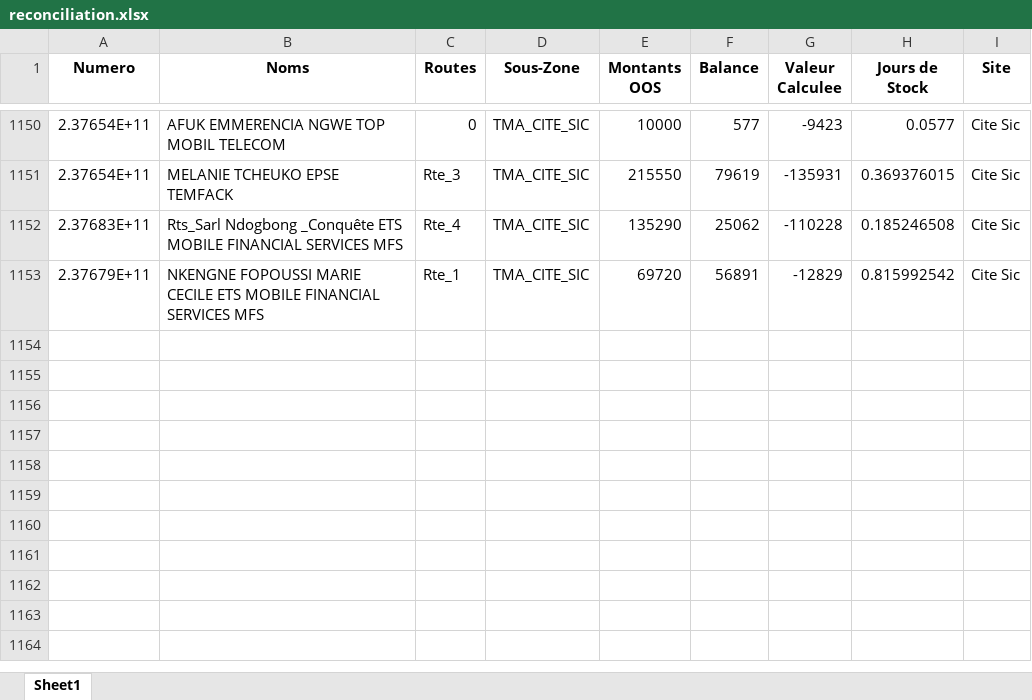
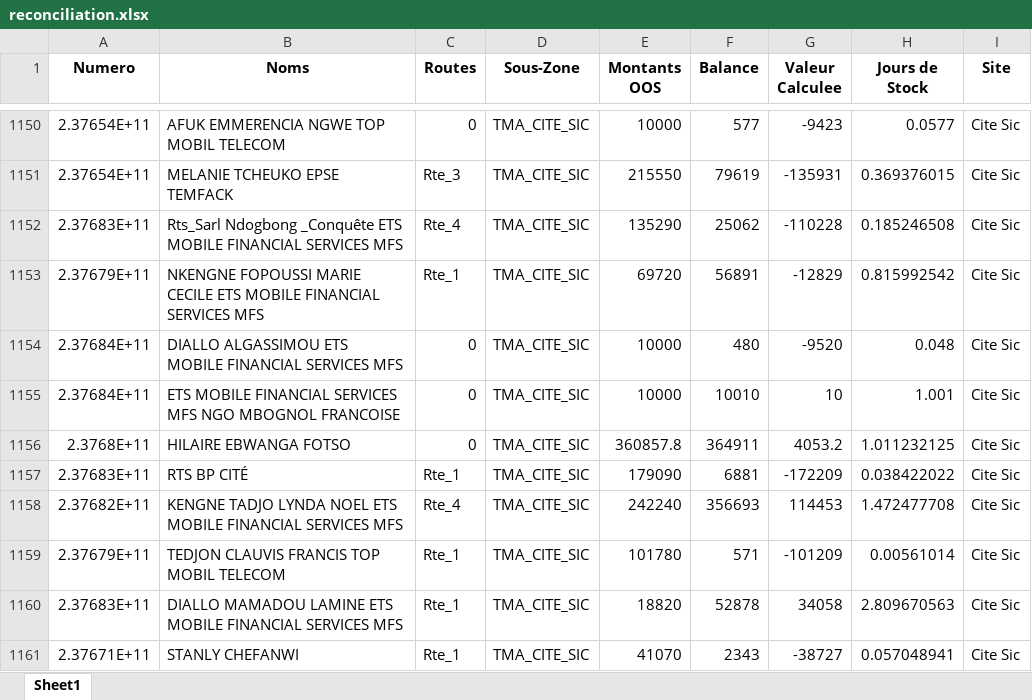
Before and after one commit to susanobi94-beep/stock-mfs-dashboard, an Excel workbook: reconciliation.xlsx, sheet Sheet1, drawn as a sheet; only a part is shown, gaps mark what is left out; values as stored, in another font and other column widths than the file's, no borders; the diff covers the shown part only; the diff names each change by its address in the sheet, - before the commit and + after, or states it on an @@ line.

```diff
--- a/reconciliation.xlsx (sheet Sheet1)
+++ b/reconciliation.xlsx (sheet Sheet1)
+row 1154: 2.37684E+11 | DIALLO ALGASSIMOU ETS MOBILE FINANCIAL SERVICES MFS | 0 | TMA_CITE_SIC | 10000 | 480 | -9520 | 0.048 | Cite Sic
+row 1155: 2.37684E+11 | ETS MOBILE FINANCIAL SERVICES MFS NGO MBOGNOL FRANCOISE | 0 | TMA_CITE_SIC | 10000 | 10010 | 10 | 1.001 | Cite Sic
+row 1156: 2.3768E+11 | HILAIRE EBWANGA FOTSO | 0 | TMA_CITE_SIC | 360857.8 | 364911 | 4053.2 | 1.011232125 | Cite Sic
+row 1157: 2.37683E+11 | RTS BP CITÉ | Rte_1 | TMA_CITE_SIC | 179090 | 6881 | -172209 | 0.038422022 | Cite Sic
+row 1158: 2.37682E+11 | KENGNE TADJO LYNDA NOEL ETS MOBILE FINANCIAL SERVICES MFS | Rte_4 | TMA_CITE_SIC | 242240 | 356693 | 114453 | 1.472477708 | Cite Sic
+row 1159: 2.37679E+11 | TEDJON CLAUVIS FRANCIS TOP MOBIL TELECOM | Rte_1 | TMA_CITE_SIC | 101780 | 571 | -101209 | 0.00561014 | Cite Sic
+row 1160: 2.37683E+11 | DIALLO MAMADOU LAMINE ETS MOBILE FINANCIAL SERVICES MFS | Rte_1 | TMA_CITE_SIC | 18820 | 52878 | 34058 | 2.809670563 | Cite Sic
+row 1161: 2.37671E+11 | STANLY CHEFANWI | Rte_1 | TMA_CITE_SIC | 41070 | 2343 | -38727 | 0.057048941 | Cite Sic
```
Also changed, not shown: 7 added rows and 26 edited cells elsewhere in this sheet, summary.xlsx, 24 other files.
